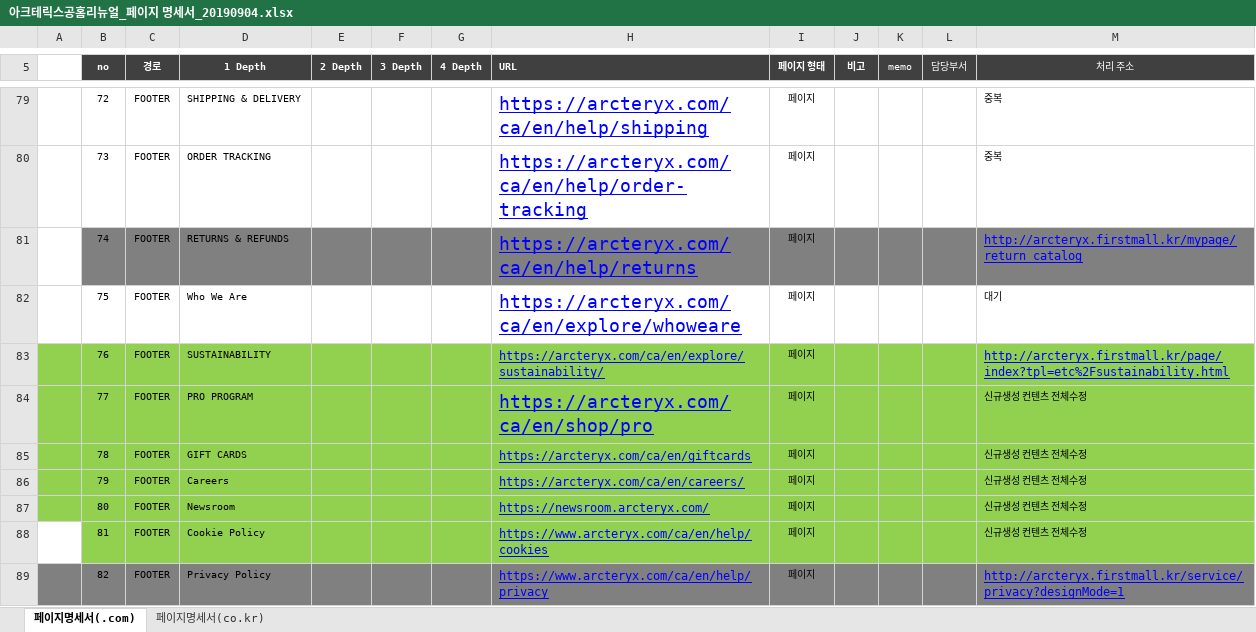
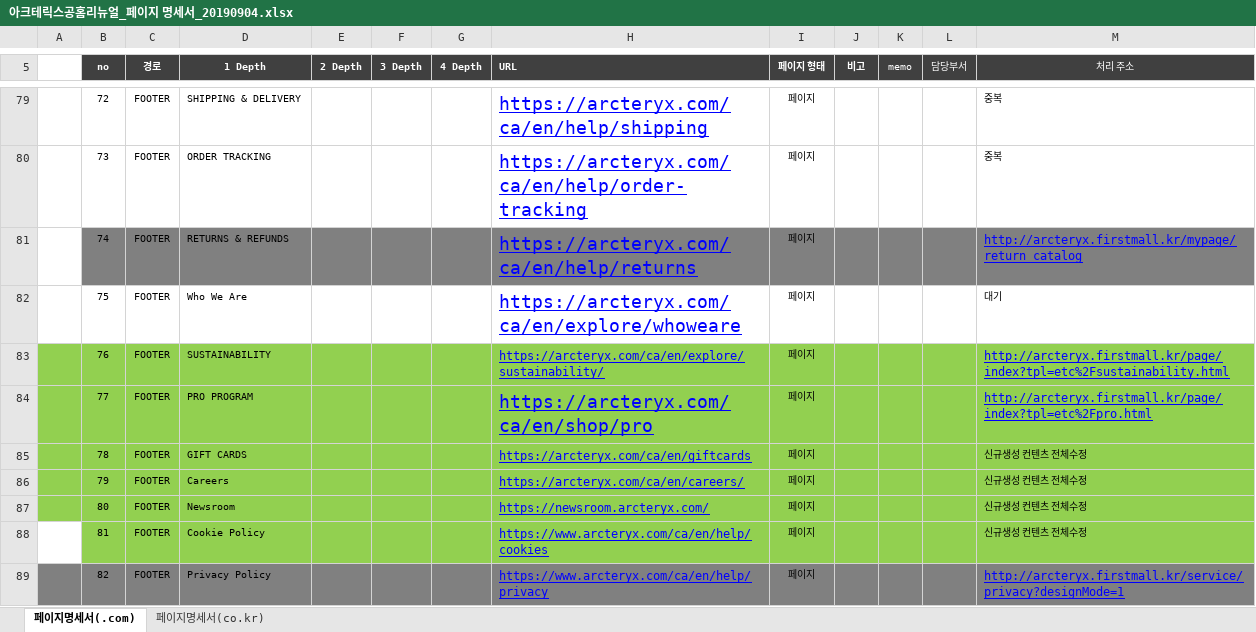
Before and after one commit to kuns0820/kuns, an Excel workbook: arcteryx/아크테릭스공홈리뉴얼_페이지 명세서_20190904.xlsx, sheet 페이지명세서(.com), drawn as a sheet; only a part is shown, gaps mark what is left out; values as stored, in another font and other column widths than the file's, no borders; conditional formats not drawn; the diff names each change by its address in the sheet, - before the commit and + after, or states it on an @@ line.

```diff
--- a/arcteryx/아크테릭스공홈리뉴얼_페이지 명세서_20190904.xlsx (sheet 페이지명세서(.com))
+++ b/arcteryx/아크테릭스공홈리뉴얼_페이지 명세서_20190904.xlsx (sheet 페이지명세서(.com))
-M84 (처리 주소): 신규생성 컨텐츠 전체수정
+M84 (처리 주소): http://arcteryx.firstmall.kr/page/index?tpl=etc%2Fpro.html
@@ M84 underline: off → on, text colour: black → #0000FF, text size: larger @@
```
Also changed, not shown: charts or pictures, 3 other files.
